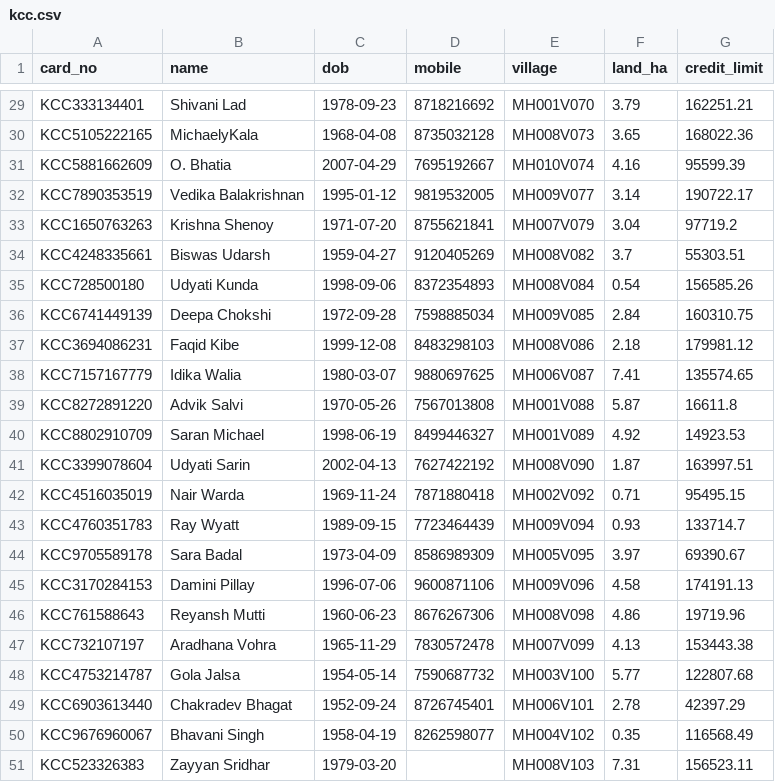
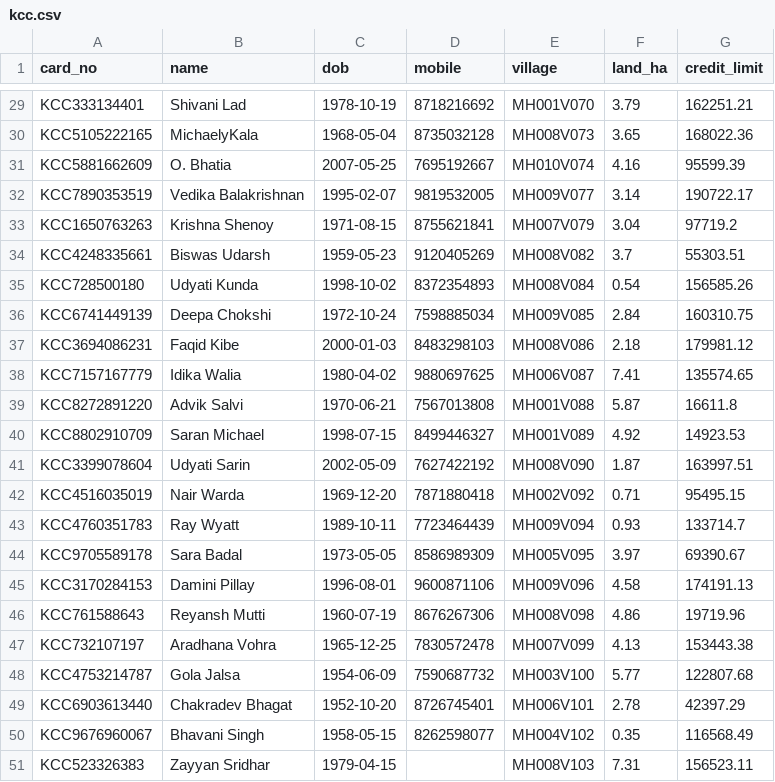
Before and after one commit to Jkotwal01/Agri-beneficiary-ai, a CSV file: data/synthetic/samples/kcc.csv, drawn as a sheet; only a part is shown, gaps mark what is left out; the diff covers the shown part only; the diff names each change by its address in the sheet, - before the commit and + after, or states it on an @@ line.

```diff
--- a/data/synthetic/samples/kcc.csv
+++ b/data/synthetic/samples/kcc.csv
-C29 (dob): 1978-09-23
+C29 (dob): 1978-10-19
-C30 (dob): 1968-04-08
+C30 (dob): 1968-05-04
-C31 (dob): 2007-04-29
+C31 (dob): 2007-05-25
-C32 (dob): 1995-01-12
+C32 (dob): 1995-02-07
-C33 (dob): 1971-07-20
+C33 (dob): 1971-08-15
-C34 (dob): 1959-04-27
+C34 (dob): 1959-05-23
-C35 (dob): 1998-09-06
+C35 (dob): 1998-10-02
-C36 (dob): 1972-09-28
+C36 (dob): 1972-10-24
-C37 (dob): 1999-12-08
+C37 (dob): 2000-01-03
-C38 (dob): 1980-03-07
+C38 (dob): 1980-04-02
-C39 (dob): 1970-05-26
+C39 (dob): 1970-06-21
-C40 (dob): 1998-06-19
+C40 (dob): 1998-07-15
-C41 (dob): 2002-04-13
+C41 (dob): 2002-05-09
-C42 (dob): 1969-11-24
+C42 (dob): 1969-12-20
-C43 (dob): 1989-09-15
+C43 (dob): 1989-10-11
-C44 (dob): 1973-04-09
+C44 (dob): 1973-05-05
-C45 (dob): 1996-07-06
+C45 (dob): 1996-08-01
-C46 (dob): 1960-06-23
+C46 (dob): 1960-07-19
-C47 (dob): 1965-11-29
+C47 (dob): 1965-12-25
-C48 (dob): 1954-05-14
+C48 (dob): 1954-06-09
-C49 (dob): 1952-09-24
+C49 (dob): 1952-10-20
-C50 (dob): 1958-04-19
+C50 (dob): 1958-05-15
-C51 (dob): 1979-03-20
+C51 (dob): 1979-04-15
```
Also changed, not shown: 24 edited cells elsewhere in this file, data/synthetic/samples/agristack_farmers.csv, 14 other files.
